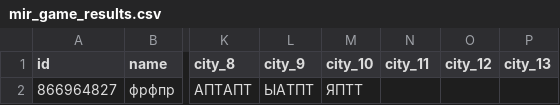
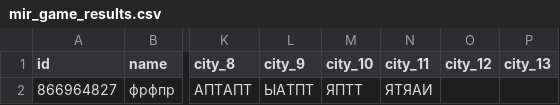
Before and after one commit to muzredmaksimov-dot/MIR_GAME, a CSV file: mir_game_results.csv, drawn as a sheet; only a part is shown, gaps mark what is left out; the diff names each change by its address in the sheet, - before the commit and + after, or states it on an @@ line.

Commit message:
update results

```diff
--- a/mir_game_results.csv
+++ b/mir_game_results.csv
-N2 (city_11): (empty)
+N2 (city_11): ЯТЯАИ
```
